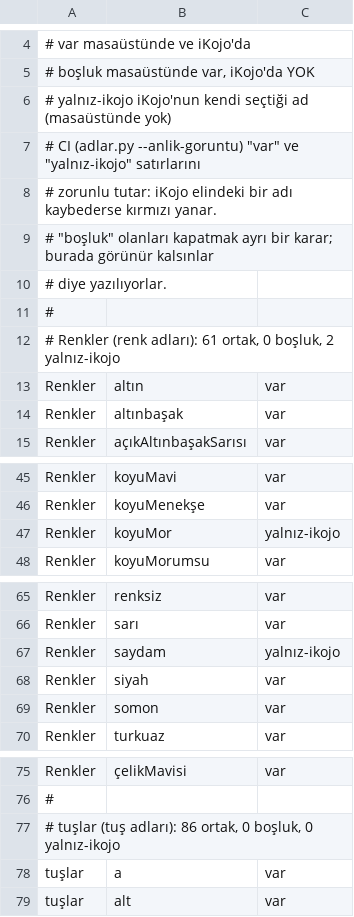
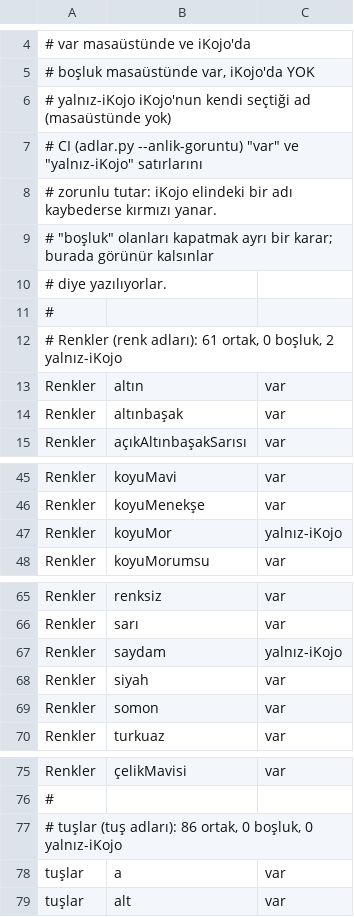
Before and after one commit to bulent2k2/kojojs-dev, a TSV file: araclar/masaustu-adlar.tsv, drawn as a sheet; only a part is shown, gaps mark what is left out.

```diff
--- a/araclar/masaustu-adlar.tsv
+++ b/araclar/masaustu-adlar.tsv
@@ -5,4 +5,4 @@
 #   boşluk       masaüstünde var, iKojo'da YOK
-#   yalnız-ikojo iKojo'nun kendi seçtiği ad (masaüstünde yok)
-# CI (adlar.py --anlik-goruntu) "var" ve "yalnız-ikojo" satırlarını
+#   yalnız-iKojo iKojo'nun kendi seçtiği ad (masaüstünde yok)
+# CI (adlar.py --anlik-goruntu) "var" ve "yalnız-iKojo" satırlarını
 # zorunlu tutar: iKojo elindeki bir adı kaybederse kırmızı yanar.
@@ -11,3 +11,3 @@
 #
-# Renkler (renk adları): 61 ortak, 0 boşluk, 2 yalnız-ikojo
+# Renkler (renk adları): 61 ortak, 0 boşluk, 2 yalnız-iKojo
 Renkler	altın	var
@@ -46,3 +46,3 @@ Renkler	koyuMavi	var
 Renkler	koyuMenekşe	var
-Renkler	koyuMor	yalnız-ikojo
+Renkler	koyuMor	yalnız-iKojo
 Renkler	koyuMorumsu	var
@@ -66,3 +66,3 @@ Renkler	renksiz	var
 Renkler	sarı	var
-Renkler	saydam	yalnız-ikojo
+Renkler	saydam	yalnız-iKojo
 Renkler	siyah	var
@@ -76,3 +76,3 @@ Renkler	çelikMavisi	var
 #
-# tuşlar (tuş adları): 86 ortak, 0 boşluk, 0 yalnız-ikojo
+# tuşlar (tuş adları): 86 ortak, 0 boşluk, 0 yalnız-iKojo
 tuşlar	a	var
```
Also changed, not shown: 2 other files.
